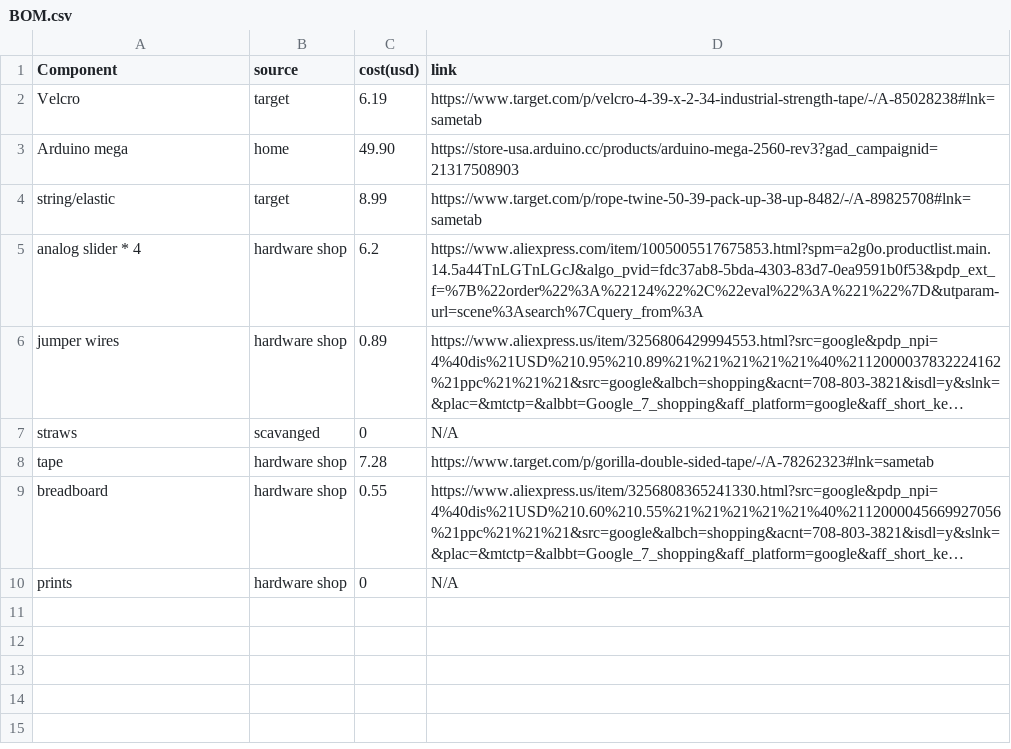
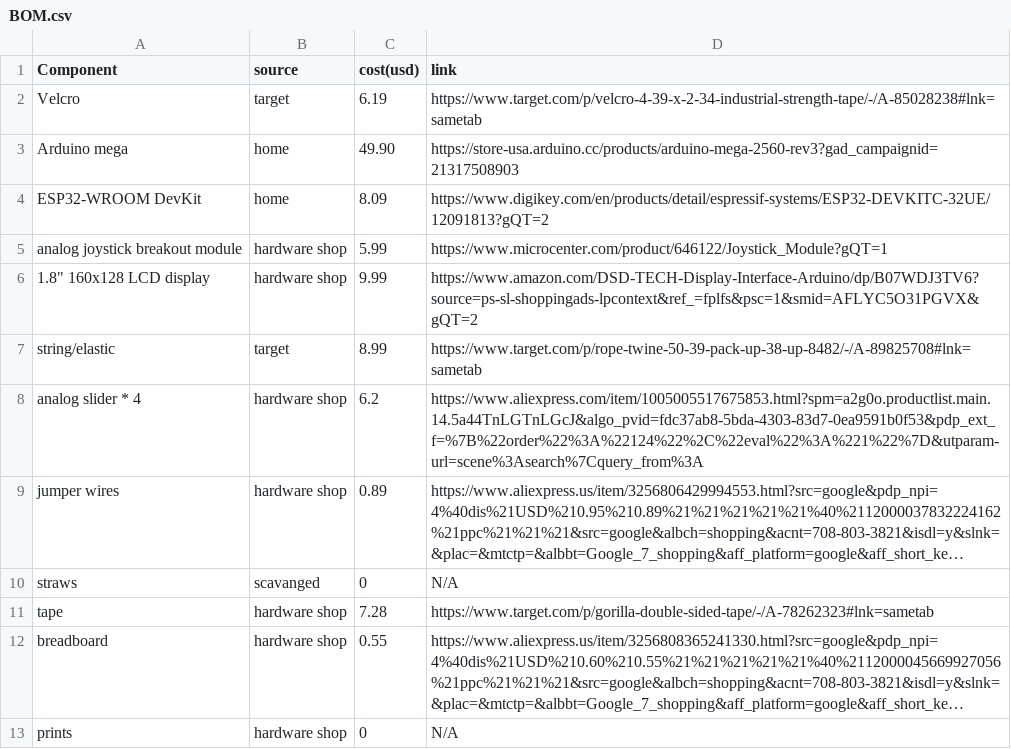
Before and after one commit to Sn3akySqu1d/CrazyControllers, a CSV file: BOM.csv, drawn as a sheet; long unchanged cells end in …; the diff names each change by its address in the sheet, - before the commit and + after, or states it on an @@ line.

```diff
--- a/BOM.csv
+++ b/BOM.csv
+row 4: ESP32-WROOM DevKit | home | 8.09 | https://www.digikey.com/en/products/detail/espressif-systems/ESP32-DEVKITC-32UE/12091813?gQT=2
+row 5: analog joystick breakout module | hardware shop | 5.99 | https://www.microcenter.com/product/646122/Joystick_Module?gQT=1
+row 6: 1.8" 160x128 LCD display | hardware shop | 9.99 | https://www.amazon.com/DSD-TECH-Display-Interface-Arduino/dp/B07WDJ3TV6?source=ps-sl-shoppingads-lpcontext&ref_=fplfs&psc=1&smid=AFLYC5O31PGVX&gQT=2
```
Also changed, not shown: 18 other files.
